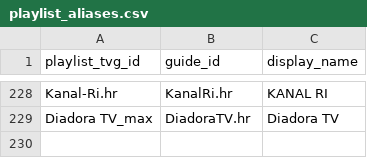
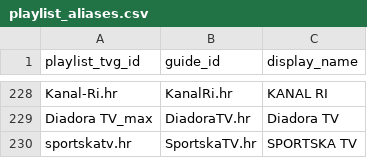
Before and after one commit to CryptoArch65/my-epg, a CSV file: config/playlist_aliases.csv, drawn as a sheet; only a part is shown, gaps mark what is left out; the diff names each change by its address in the sheet, - before the commit and + after, or states it on an @@ line.

```diff
--- a/config/playlist_aliases.csv
+++ b/config/playlist_aliases.csv
+row 230: sportskatv.hr | SportskaTV.hr | SPORTSKA TV
```
Also changed, not shown: config/bih-source-logos.csv, 6 other files.
